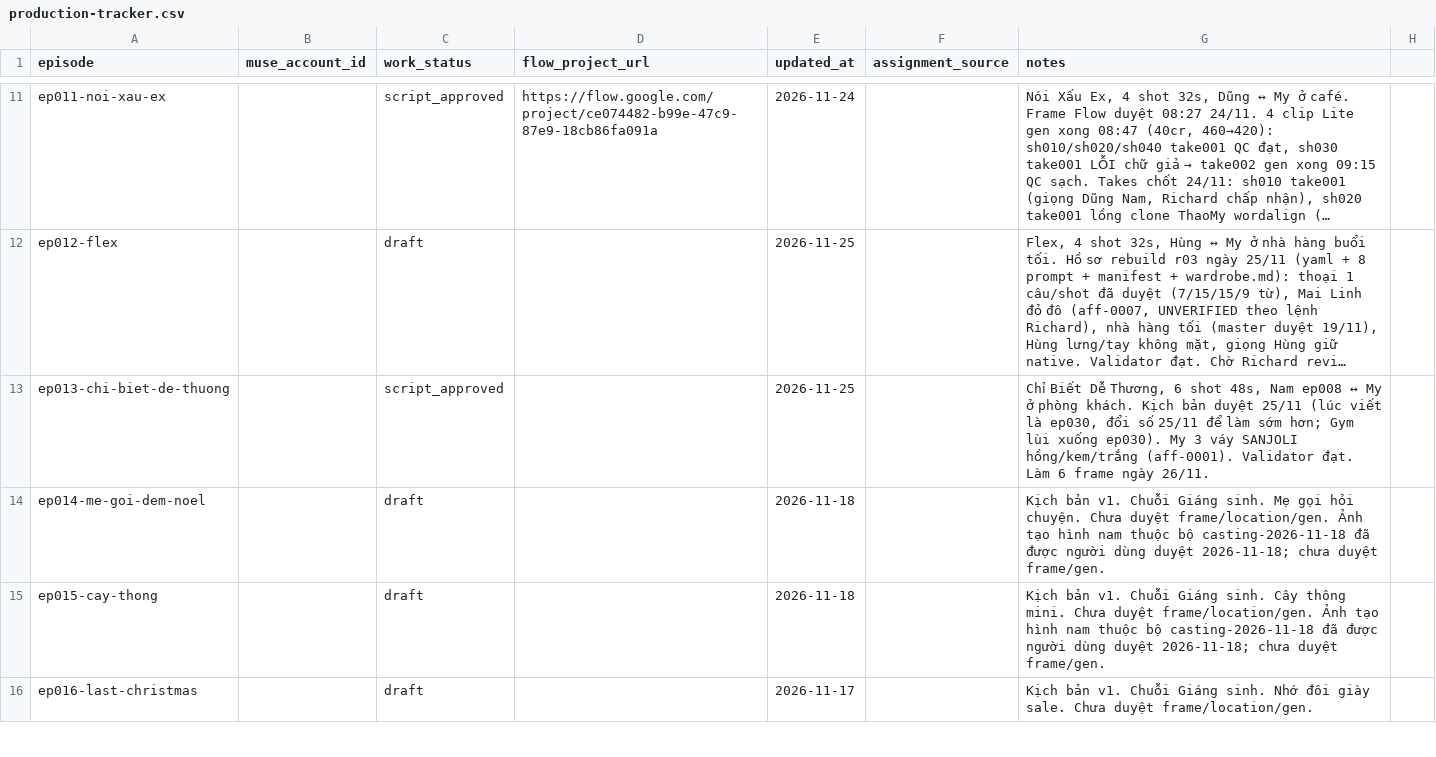
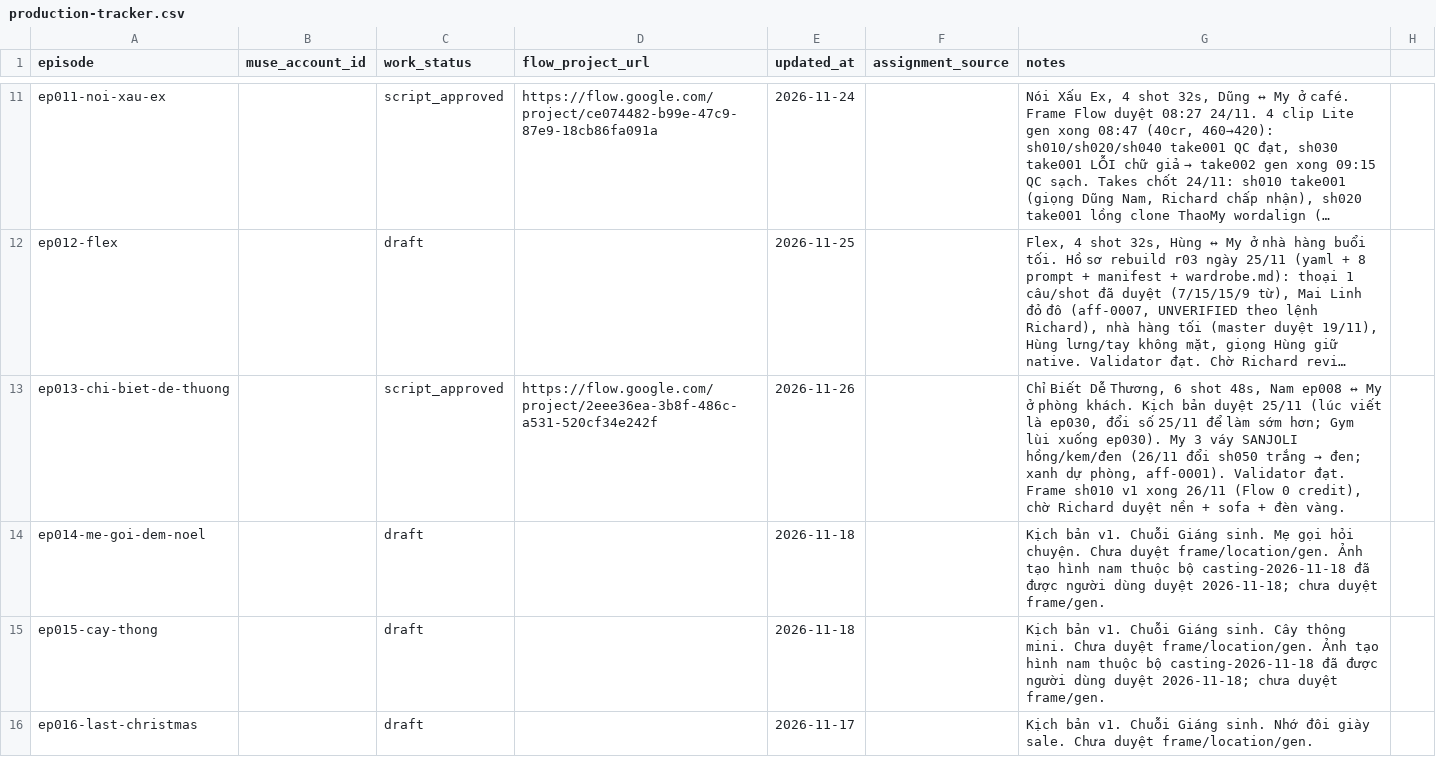
Before and after one commit to ptit9x/gen-videos-for-affiliate, a CSV file: 00_docs/production-tracker.csv, drawn as a sheet; only a part is shown, gaps mark what is left out; long unchanged cells end in …; the diff names each change by its address in the sheet, - before the commit and + after, or states it on an @@ line.

Commit message:
ep013: frame sh010 v1 xong (Flow 0 credit), ghi project URL + tracker

```diff
--- a/00_docs/production-tracker.csv
+++ b/00_docs/production-tracker.csv
-D13 (flow_project_url): (empty)
+D13 (flow_project_url): https://flow.google.com/project/2eee36ea-3b8f-486c-a531-520cf34e242f
-E13 (updated_at): 2026-11-25
+E13 (updated_at): 2026-11-26
@@ G13 (notes): …váy SANJOLI hồng/kem/trắng (aff-0001). Validator đạt. Làm 6 frame ngày 26/11. → …váy SANJOLI hồng/kem/đen (26/11 đổi sh050 trắng → đen; xanh dự phòng, aff-0001). Validator đạt. Frame sh010 v1 xong 26/11 (Flow 0 credit), chờ Richard duyệt nền + sofa + đèn vàng. @@
```
Also changed, not shown: 2 other files.
